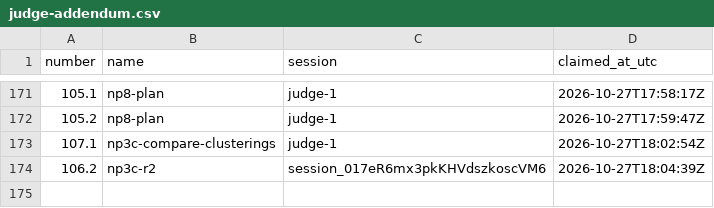
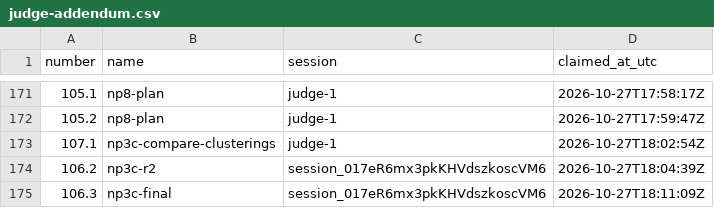
Before and after one commit to contactexepex/omenix-trading, a CSV file: numbers/judge-addendum.csv, drawn as a sheet; only a part is shown, gaps mark what is left out.

```diff
--- a/numbers/judge-addendum.csv
+++ b/numbers/judge-addendum.csv
@@ -174 +174,2 @@ number,name,session,claimed_at_utc
 106.2,np3c-r2,session_017eR6mx3pkKHVdszkoscVM6,2026-10-27T18:04:39Z
+106.3,np3c-final,session_017eR6mx3pkKHVdszkoscVM6,2026-10-27T18:11:09Z
```
